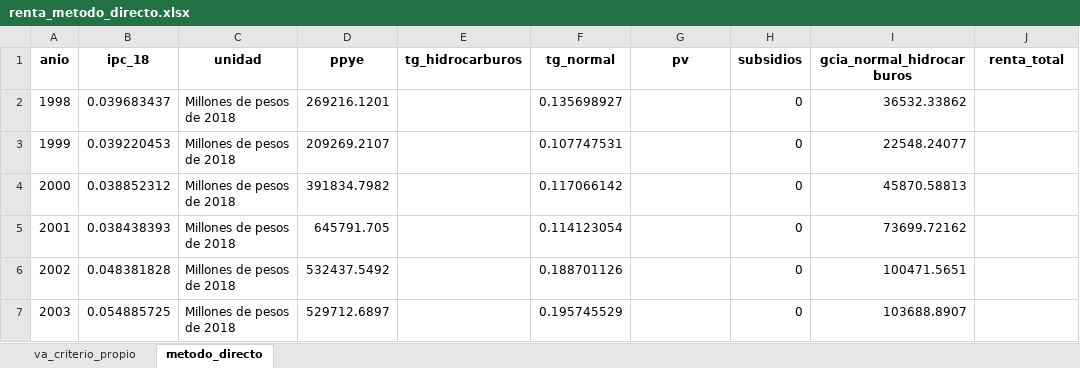
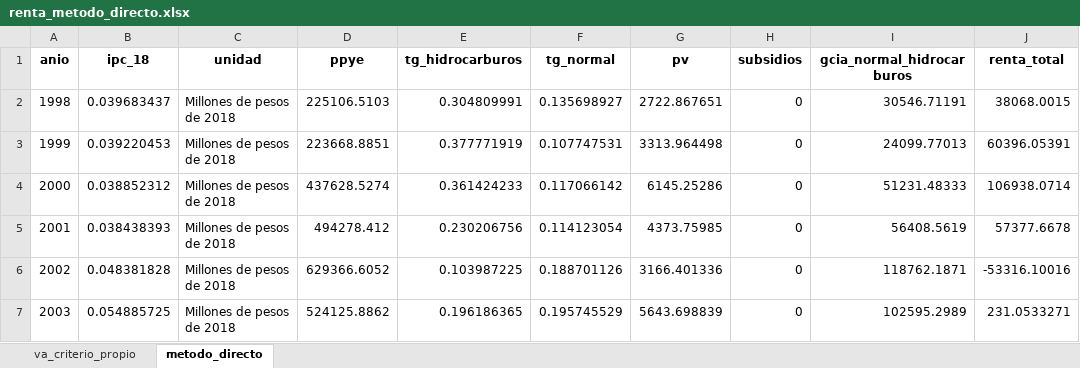
Before and after one commit to mateosuster/pioYPFConicet, an Excel workbook: analisis/resultados/argentina/renta_metodo_directo.xlsx, sheet metodo_directo, drawn as a sheet; only a part is shown; values as stored, in another font and other column widths than the file's, no borders; the diff covers the shown part only; the diff names each change by its address in the sheet, - before the commit and + after, or states it on an @@ line.

```diff
--- a/analisis/resultados/argentina/renta_metodo_directo.xlsx (sheet metodo_directo)
+++ b/analisis/resultados/argentina/renta_metodo_directo.xlsx (sheet metodo_directo)
-D2 (ppye): 269216.1201
+D2 (ppye): 225106.5103
-E2 (tg_hidrocarburos): (empty)
+E2 (tg_hidrocarburos): 0.304809991
-G2 (pv): (empty)
+G2 (pv): 2722.867651
-I2 (gcia_normal_hidrocarburos): 36532.33862
+I2 (gcia_normal_hidrocarburos): 30546.71191
-J2 (renta_total): (empty)
+J2 (renta_total): 38068.0015
-D3 (ppye): 209269.2107
+D3 (ppye): 223668.8851
-E3 (tg_hidrocarburos): (empty)
+E3 (tg_hidrocarburos): 0.377771919
-G3 (pv): (empty)
+G3 (pv): 3313.964498
-I3 (gcia_normal_hidrocarburos): 22548.24077
+I3 (gcia_normal_hidrocarburos): 24099.77013
-J3 (renta_total): (empty)
+J3 (renta_total): 60396.05391
-D4 (ppye): 391834.7982
+D4 (ppye): 437628.5274
-E4 (tg_hidrocarburos): (empty)
+E4 (tg_hidrocarburos): 0.361424233
-G4 (pv): (empty)
+G4 (pv): 6145.25286
-I4 (gcia_normal_hidrocarburos): 45870.58813
+I4 (gcia_normal_hidrocarburos): 51231.48333
-J4 (renta_total): (empty)
+J4 (renta_total): 106938.0714
-D5 (ppye): 645791.705
+D5 (ppye): 494278.412
-E5 (tg_hidrocarburos): (empty)
+E5 (tg_hidrocarburos): 0.230206756
-G5 (pv): (empty)
+G5 (pv): 4373.75985
-I5 (gcia_normal_hidrocarburos): 73699.72162
+I5 (gcia_normal_hidrocarburos): 56408.5619
-J5 (renta_total): (empty)
+J5 (renta_total): 57377.6678
-D6 (ppye): 532437.5492
+D6 (ppye): 629366.6052
-E6 (tg_hidrocarburos): (empty)
+E6 (tg_hidrocarburos): 0.103987225
-G6 (pv): (empty)
+G6 (pv): 3166.401336
-I6 (gcia_normal_hidrocarburos): 100471.5651
+I6 (gcia_normal_hidrocarburos): 118762.1871
-J6 (renta_total): (empty)
+J6 (renta_total): -53316.10016
-D7 (ppye): 529712.6897
+D7 (ppye): 524125.8862
-E7 (tg_hidrocarburos): (empty)
+E7 (tg_hidrocarburos): 0.196186365
-G7 (pv): (empty)
+G7 (pv): 5643.698839
-I7 (gcia_normal_hidrocarburos): 103688.8907
+I7 (gcia_normal_hidrocarburos): 102595.2989
-J7 (renta_total): (empty)
+J7 (renta_total): 231.0533271
```
Also changed, not shown: 77 edited cells elsewhere in this sheet, sheet va_criterio_propio, analisis/resultados/argentina/costos_ccnn.xlsx, analisis/resultados/argentina/renta_metodo_indirecto.xlsx, 19 other files.
